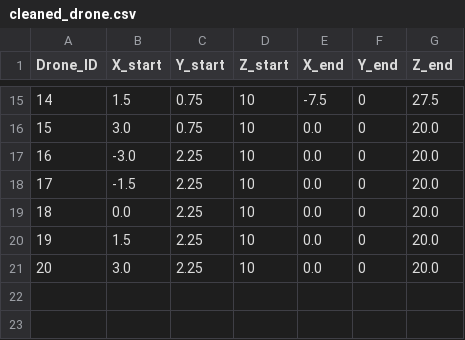
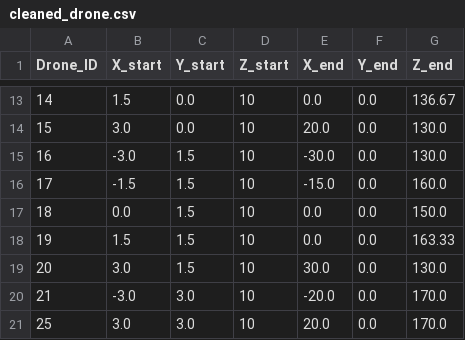
Before and after one commit to RoeeWnaor/MAPF_DroneShow, a CSV file: cleaned_drone.csv, drawn as a sheet; only a part is shown, gaps mark what is left out; the diff covers the shown part only.

```diff
--- a/cleaned_drone.csv
+++ b/cleaned_drone.csv
@@ -15,7 +13,9 @@ Drone_ID,X_start,Y_start,Z_start,X_end,Y_end,Z_end
-14,1.5,0.75,10,-7.5,0,27.5
-15,3.0,0.75,10,0.0,0,20.0
-16,-3.0,2.25,10,0.0,0,20.0
-17,-1.5,2.25,10,0.0,0,20.0
-18,0.0,2.25,10,0.0,0,20.0
-19,1.5,2.25,10,0.0,0,20.0
-20,3.0,2.25,10,0.0,0,20.0
+14,1.5,0.0,10,0.0,0.0,136.67
+15,3.0,0.0,10,20.0,0.0,130.0
+16,-3.0,1.5,10,-30.0,0.0,130.0
+17,-1.5,1.5,10,-15.0,0.0,160.0
+18,0.0,1.5,10,0.0,0.0,150.0
+19,1.5,1.5,10,0.0,0.0,163.33
+20,3.0,1.5,10,30.0,0.0,130.0
+21,-3.0,3.0,10,-20.0,0.0,170.0
+25,3.0,3.0,10,20.0,0.0,170.0
```
Also changed, not shown: 2 removed rows and 43 edited cells elsewhere in this file.
